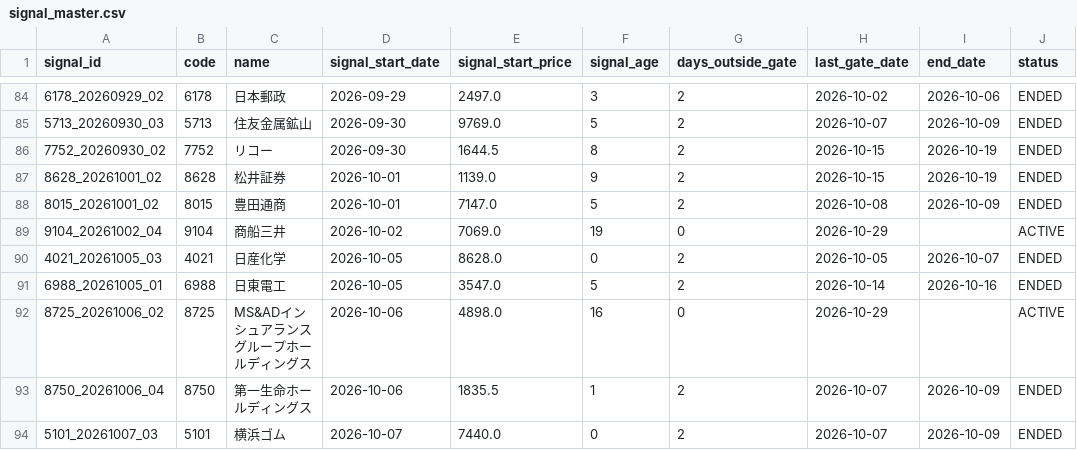
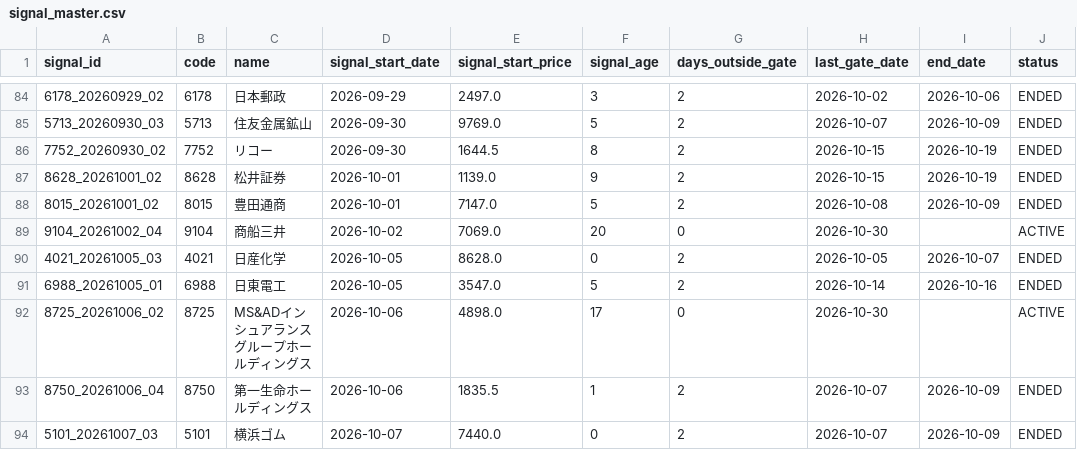
Before and after one commit to izumi7139-ai/nikkei225-line-bot, a CSV file: data/signal_master.csv, drawn as a sheet; only a part is shown, gaps mark what is left out; the diff covers the shown part only; the diff names each change by its address in the sheet, - before the commit and + after, or states it on an @@ line.

```diff
--- a/data/signal_master.csv
+++ b/data/signal_master.csv
-F89 (signal_age): 19
+F89 (signal_age): 20
-H89 (last_gate_date): 2026-10-29
+H89 (last_gate_date): 2026-10-30
-F92 (signal_age): 16
+F92 (signal_age): 17
-H92 (last_gate_date): 2026-10-29
+H92 (last_gate_date): 2026-10-30
```
Also changed, not shown: 43 edited cells elsewhere in this file, data/performance_summary.csv, reports/monthly/performance_summary.csv, 4 other files.
